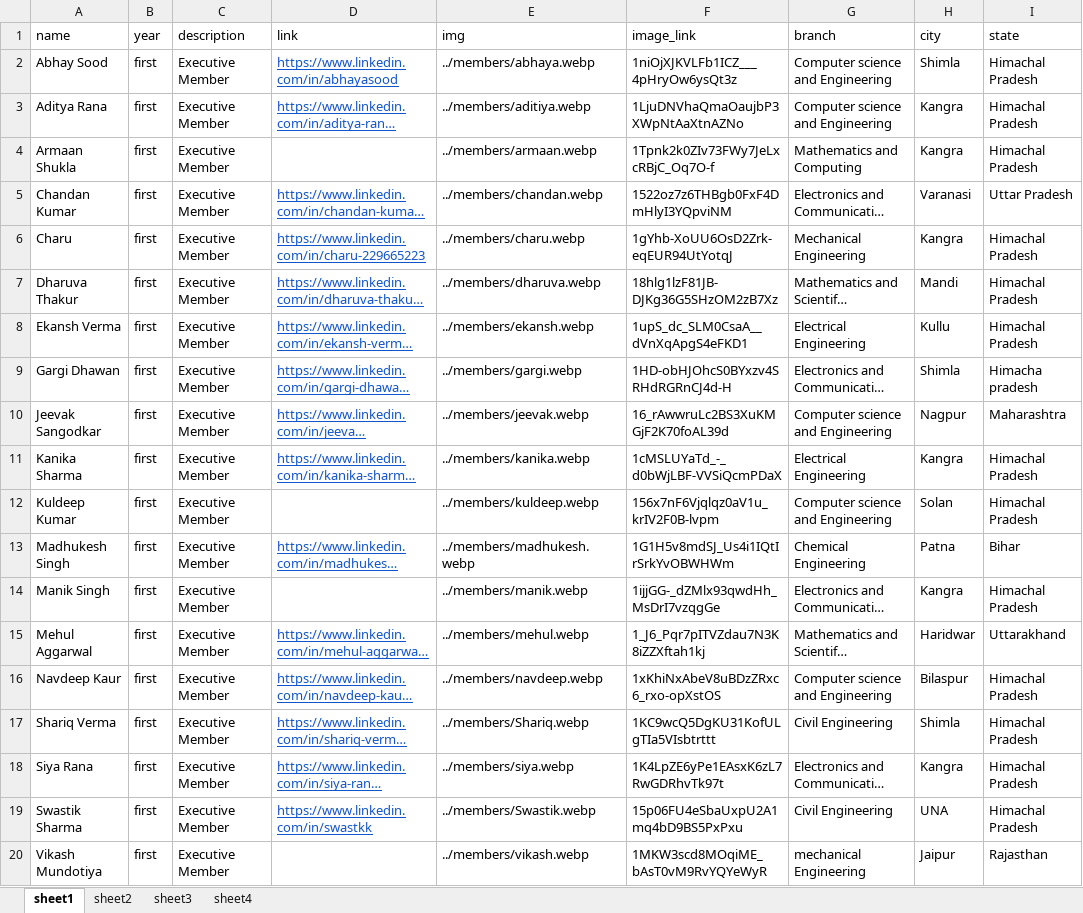
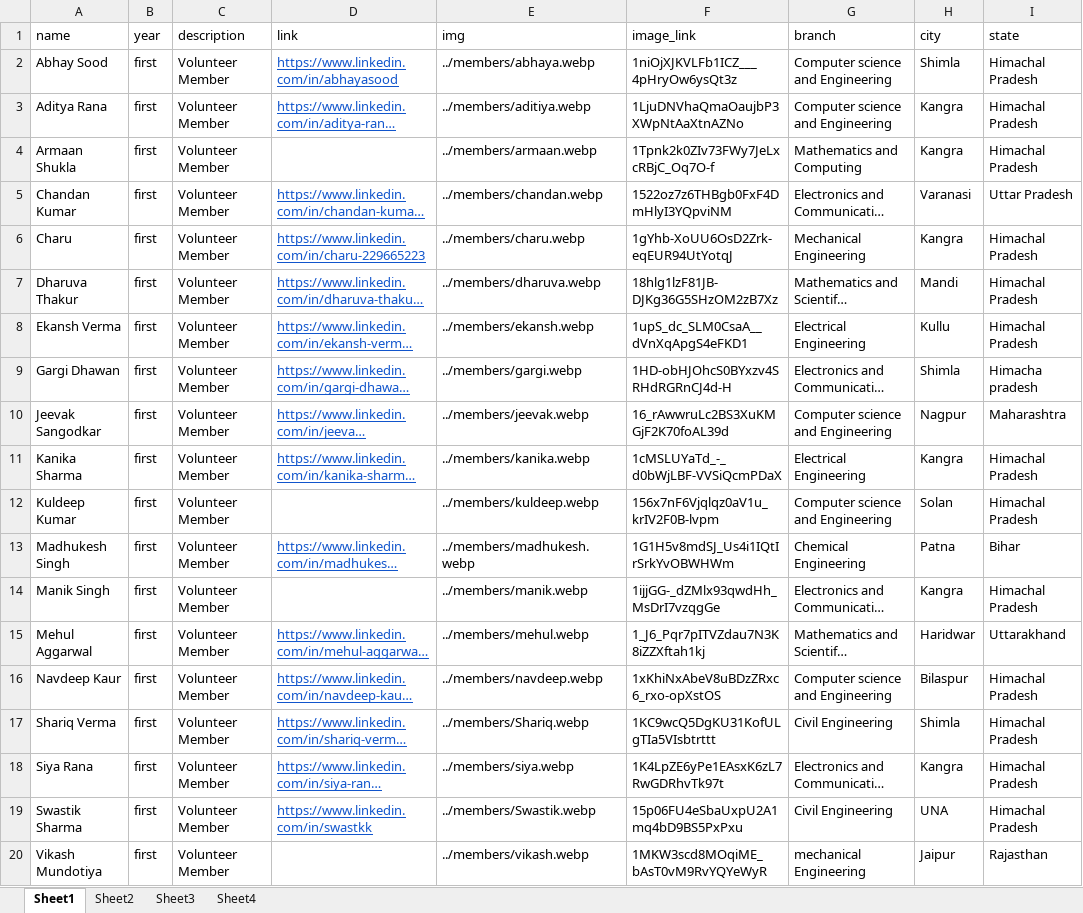
Before and after one commit to istenith/istenith.github.io, an Excel workbook: content/sheets/members.xlsx, sheet Sheet1, drawn as a sheet; only a part is shown; long unchanged cells end in …; values as stored, in another font and other column widths than the file's, no borders; the diff names each change by its address in the sheet, - before the commit and + after, or states it on an @@ line.

Commit message:
changed the description of first yr

```diff
--- a/content/sheets/members.xlsx (sheet Sheet1)
+++ b/content/sheets/members.xlsx (sheet Sheet1)
-sheet tab: sheet1
+sheet tab: Sheet1
-sheet tab: sheet2
+sheet tab: Sheet2
-sheet tab: sheet3
+sheet tab: Sheet3
-sheet tab: sheet4
+sheet tab: Sheet4
-C2:C20 (description): Executive Member
+C2:C20 (description): Volunteer Member
```
Also changed, not shown: 2 other files.
